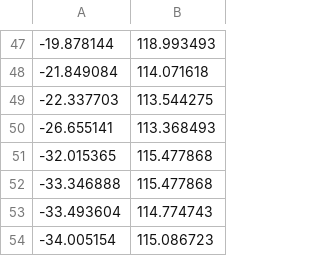
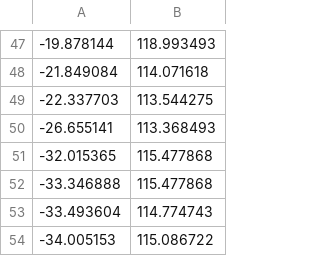
Before and after one commit to cetceeve/TwitterBot, a CSV file: australia.csv, drawn as a sheet; only a part is shown, gaps mark what is left out.

```diff
--- a/australia.csv
+++ b/australia.csv
@@ -53,2 +53,2 @@
 -33.493604,114.774743
--34.005154,115.086723
+-34.005153,115.086722
```
Also changed, not shown: america.csv, 1 other file.
